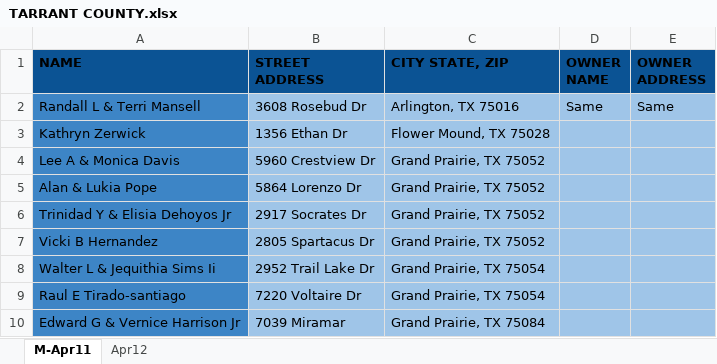
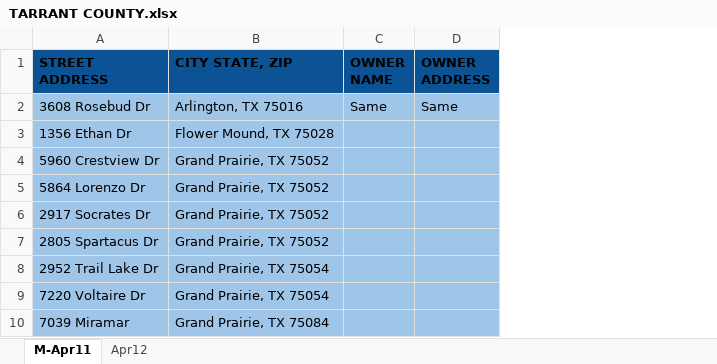
Before and after one commit to valeriezenn27/address-scrape-tool, an Excel workbook: files/TARRANT COUNTY.xlsx, sheet M-Apr11, drawn as a sheet; only a part is shown; values as stored, in another font and other column widths than the file's, no borders; charts and pictures and conditional formats not drawn; the diff names each change by its address in the sheet, - before the commit and + after, or states it on an @@ line.

```diff
--- a/files/TARRANT COUNTY.xlsx (sheet M-Apr11)
+++ b/files/TARRANT COUNTY.xlsx (sheet M-Apr11)
-column A (NAME), rows 2-10: Randall L & Terri Mansell | Kathryn Zerwick | Lee A & Monica Davis | Alan & Lukia Pope | Trinidad Y & Elisia Dehoyos Jr | Vicki B Hernandez | Walter L & Jequithia Sims Ii | Raul E Tirado-santiago | Edward G & Vernice Harrison Jr
```
Also changed, not shown: charts or pictures, files/DALLAS COUNTY.xlsx, 8 other files.
